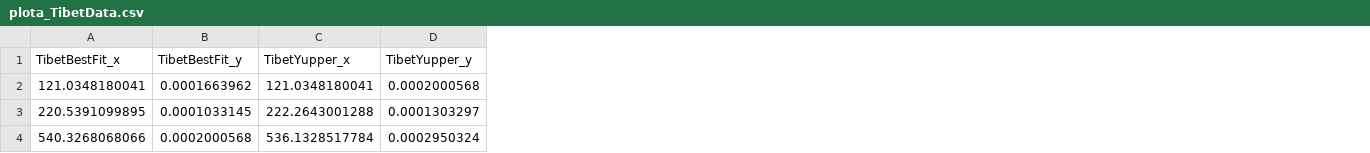
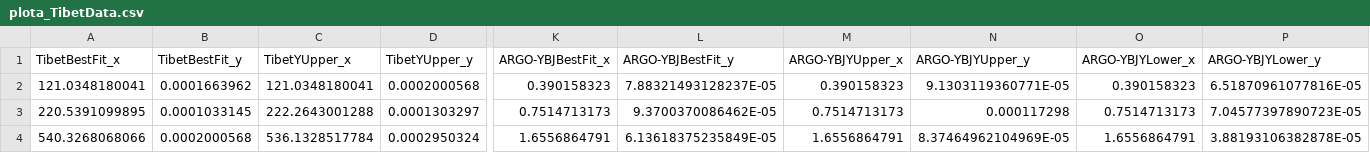
Before and after one commit to ssclafani949/DNNCascade, a CSV file: notebooks/unblinding/data/plota_TibetData.csv, drawn as a sheet; only a part is shown, gaps mark what is left out; the diff names each change by its address in the sheet, - before the commit and + after, or states it on an @@ line.

```diff
--- a/notebooks/unblinding/data/plota_TibetData.csv
+++ b/notebooks/unblinding/data/plota_TibetData.csv
+column K (ARGO-YBJBestFit_x), rows 2-4: 0.390158323 | 0.7514713173 | 1.6556864791
+column L (ARGO-YBJBestFit_y), rows 2-4: 7.88321493128237E-05 | 9.3700370086462E-05 | 6.13618375235849E-05
+column M (ARGO-YBJYUpper_x), rows 2-4: 0.390158323 | 0.7514713173 | 1.6556864791
+column N (ARGO-YBJYUpper_y), rows 2-4: 9.1303119360771E-05 | 0.000117298 | 8.37464962104969E-05
+column O (ARGO-YBJYLower_x), rows 2-4: 0.390158323 | 0.7514713173 | 1.6556864791
+column P (ARGO-YBJYLower_y), rows 2-4: 6.51870961077816E-05 | 7.04577397890723E-05 | 3.88193106382878E-05
-C1: TibetYupper_x
+C1: TibetYUpper_x
-D1: TibetYupper_y
+D1: TibetYUpper_y
```
Also changed, not shown: notebooks/unblinding/data/plotb_TibetData.csv, 3 other files.
